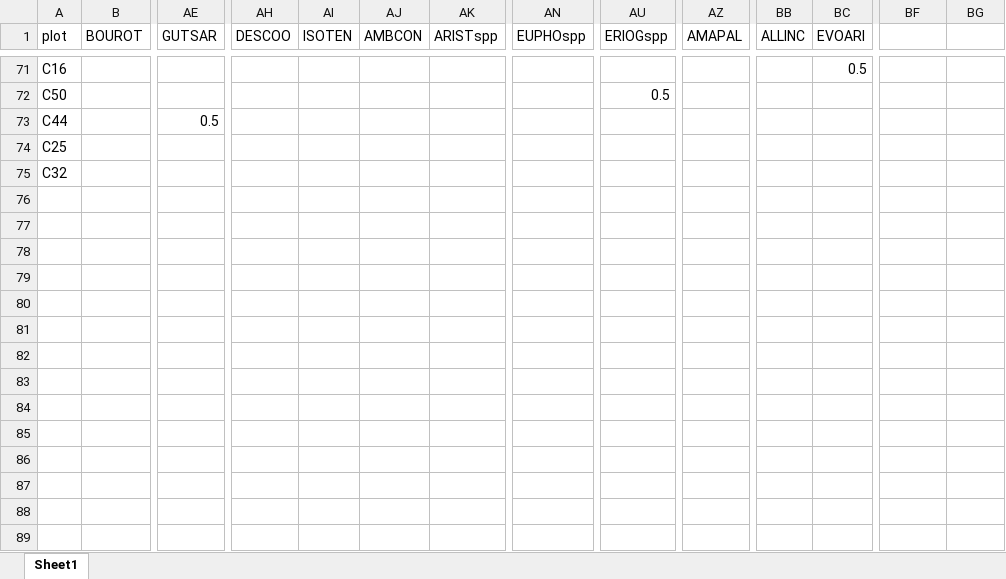
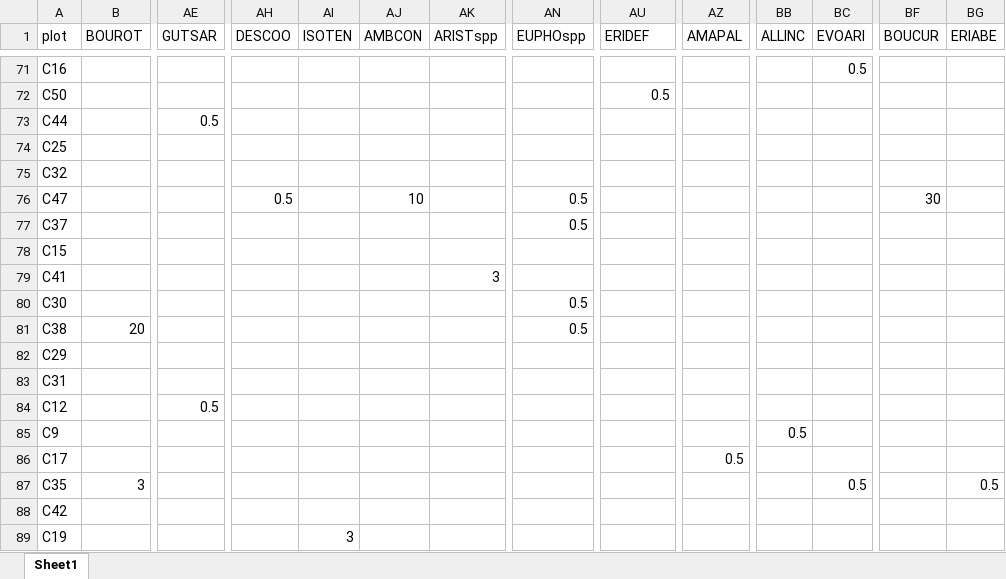
Before and after one commit to fernbro/AVCABANWR_Monitoring, an Excel workbook: data/community_fall2026.xlsx, sheet Sheet1, drawn as a sheet; only a part is shown, gaps mark what is left out; values as stored, in another font and other column widths than the file's, no borders; rows hold the shown columns only; the diff names each change by its address in the sheet, - before the commit and + after, or states it on an @@ line.

Commit message:
entered some more data

```diff
--- a/data/community_fall2026.xlsx (sheet Sheet1)
+++ b/data/community_fall2026.xlsx (sheet Sheet1)
-AU1: ERIOGspp
+AU1: ERIDEF
-BF1: (empty)
+BF1: BOUCUR
-BG1: (empty)
+BG1: ERIABE
+row 76: C47 |  |  | 0.5 |  | 10 |  | 0.5 |  |  |  |  | 30
+row 77: C37 |  |  |  |  |  |  | 0.5
+row 78: C15
+row 79: C41 |  |  |  |  |  | 3
+row 80: C30 |  |  |  |  |  |  | 0.5
+row 81: C38 | 20 |  |  |  |  |  | 0.5
+row 82: C29
+row 83: C31
+row 84: C12 |  | 0.5
+row 85: C9 |  |  |  |  |  |  |  |  |  | 0.5
+row 86: C17 |  |  |  |  |  |  |  |  | 0.5
+row 87: C35 | 3 |  |  |  |  |  |  |  |  |  | 0.5 |  | 0.5
+row 88: C42
+row 89: C19 |  |  |  | 3
```
Also changed, not shown: data/mesquite_proximity_fall2026.xlsx, 1 other file.
